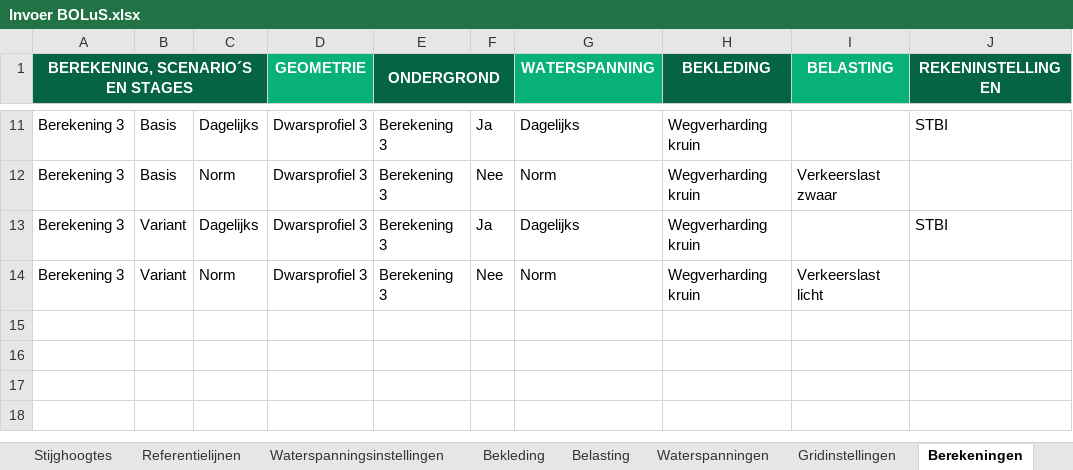
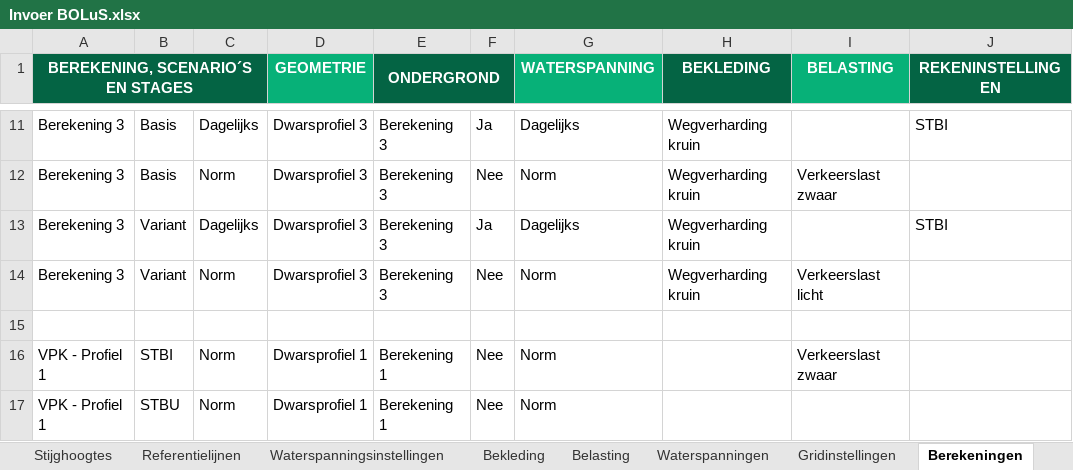
Before and after one commit to scheldestromen/BOLuS, an Excel workbook: excel_tool/Invoer BOLuS.xlsx, sheet Berekeningen, drawn as a sheet; only a part is shown, gaps mark what is left out; values as stored, in another font and other column widths than the file's, no borders; 1 other sheet too large or unreadable and not compared; the diff names each change by its address in the sheet, - before the commit and + after, or states it on an @@ line.

```diff
--- a/excel_tool/Invoer BOLuS.xlsx (sheet Berekeningen)
+++ b/excel_tool/Invoer BOLuS.xlsx (sheet Berekeningen)
+row 15: (empty)
+row 16: VPK - Profiel 1 | STBI | Norm | Dwarsprofiel 1 | Berekening 1 | Nee | Norm |  | Verkeerslast zwaar
+row 17: VPK - Profiel 1 | STBU | Norm | Dwarsprofiel 1 | Berekening 1 | Nee | Norm
```
Also changed, not shown: sheet Offset methodes, sheet Waterstanden, sheet Bodemprofielen, sheet Bekleding, 2 other files.
